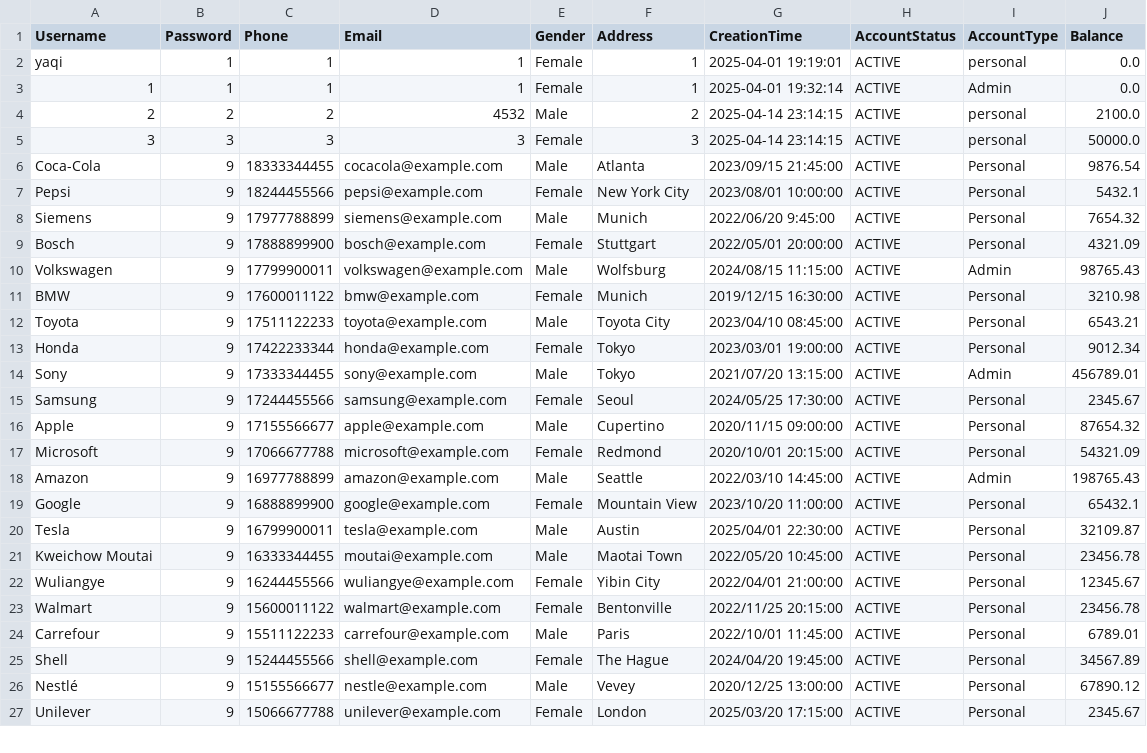
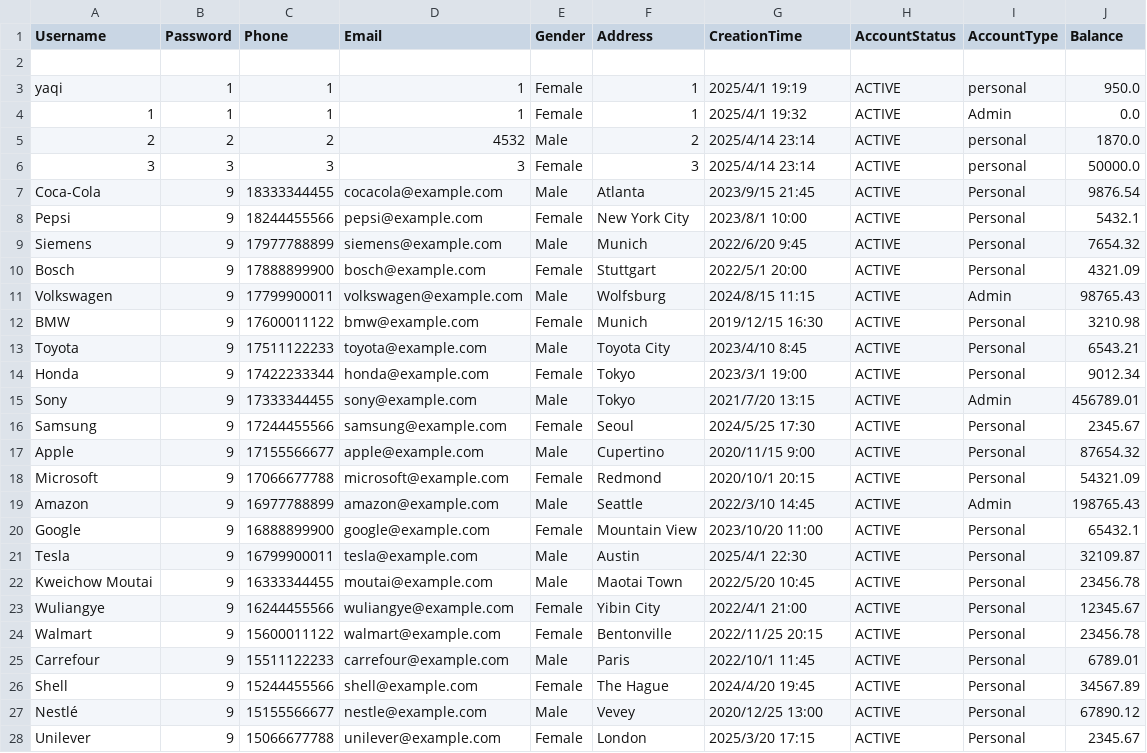
Before and after one commit to HuYang1145/SmartFinance, a CSV file: accounts.csv, drawn as a sheet; only a part is shown; the diff covers the shown part only.

```diff
--- a/accounts.csv
+++ b/accounts.csv
@@ -1,27 +1,28 @@
 Username,Password,Phone,Email,Gender,Address,CreationTime,AccountStatus,AccountType,Balance
-yaqi,1,1,1,Female,1,2025-04-01 19:19:01,ACTIVE,personal,0.0
-1,1,1,1,Female,1,2025-04-01 19:32:14,ACTIVE,Admin,0.0
-2,2,2,4532,Male,2,2025-04-14 23:14:15,ACTIVE,personal,2100.0
-3,3,3,3,Female,3,2025-04-14 23:14:15,ACTIVE,personal,50000.0
-Coca-Cola,9,18333344455,cocacola@example.com,Male,Atlanta,2023/09/15 21:45:00,ACTIVE,Personal,9876.54
-Pepsi,9,18244455566,pepsi@example.com,Female,New York City,2023/08/01 10:00:00,ACTIVE,Personal,5432.1
-Siemens,9,17977788899,siemens@example.com,Male,Munich,2022/06/20 9:45:00,ACTIVE,Personal,7654.32
-Bosch,9,17888899900,bosch@example.com,Female,Stuttgart,2022/05/01 20:00:00,ACTIVE,Personal,4321.09
-Volkswagen,9,17799900011,volkswagen@example.com,Male,Wolfsburg,2024/08/15 11:15:00,ACTIVE,Admin,98765.43
-BMW,9,17600011122,bmw@example.com,Female,Munich,2019/12/15 16:30:00,ACTIVE,Personal,3210.98
-Toyota,9,17511122233,toyota@example.com,Male,Toyota City,2023/04/10 08:45:00,ACTIVE,Personal,6543.21
-Honda,9,17422233344,honda@example.com,Female,Tokyo,2023/03/01 19:00:00,ACTIVE,Personal,9012.34
-Sony,9,17333344455,sony@example.com,Male,Tokyo,2021/07/20 13:15:00,ACTIVE,Admin,456789.01
-Samsung,9,17244455566,samsung@example.com,Female,Seoul,2024/05/25 17:30:00,ACTIVE,Personal,2345.67
-Apple,9,17155566677,apple@example.com,Male,Cupertino,2020/11/15 09:00:00,ACTIVE,Personal,87654.32
-Microsoft,9,17066677788,microsoft@example.com,Female,Redmond,2020/10/01 20:15:00,ACTIVE,Personal,54321.09
-Amazon,9,16977788899,amazon@example.com,Male,Seattle,2022/03/10 14:45:00,ACTIVE,Admin,198765.43
-Google,9,16888899900,google@example.com,Female,Mountain View,2023/10/20 11:00:00,ACTIVE,Personal,65432.1
-Tesla,9,16799900011,tesla@example.com,Male,Austin,2025/04/01 22:30:00,ACTIVE,Personal,32109.87
-Kweichow Moutai,9,16333344455,moutai@example.com,Male,Maotai Town,2022/05/20 10:45:00,ACTIVE,Personal,23456.78
-Wuliangye,9,16244455566,wuliangye@example.com,Female,Yibin City,2022/04/01 21:00:00,ACTIVE,Personal,12345.67
-Walmart,9,15600011122,walmart@example.com,Female,Bentonville,2022/11/25 20:15:00,ACTIVE,Personal,23456.78
-Carrefour,9,15511122233,carrefour@example.com,Male,Paris,2022/10/01 11:45:00,ACTIVE,Personal,6789.01
-Shell,9,15244455566,shell@example.com,Female,The Hague,2024/04/20 19:45:00,ACTIVE,Personal,34567.89
-Nestlé,9,15155566677,nestle@example.com,Male,Vevey,2020/12/25 13:00:00,ACTIVE,Personal,67890.12
-Unilever,9,15066677788,unilever@example.com,Female,London,2025/03/20 17:15:00,ACTIVE,Personal,2345.67
+
+yaqi,1,1,1,Female,1,2025/4/1 19:19,ACTIVE,personal,950.0
+1,1,1,1,Female,1,2025/4/1 19:32,ACTIVE,Admin,0.0
+2,2,2,4532,Male,2,2025/4/14 23:14,ACTIVE,personal,1870.0
+3,3,3,3,Female,3,2025/4/14 23:14,ACTIVE,personal,50000.0
+Coca-Cola,9,18333344455,cocacola@example.com,Male,Atlanta,2023/9/15 21:45,ACTIVE,Personal,9876.54
+Pepsi,9,18244455566,pepsi@example.com,Female,New York City,2023/8/1 10:00,ACTIVE,Personal,5432.1
+Siemens,9,17977788899,siemens@example.com,Male,Munich,2022/6/20 9:45,ACTIVE,Personal,7654.32
+Bosch,9,17888899900,bosch@example.com,Female,Stuttgart,2022/5/1 20:00,ACTIVE,Personal,4321.09
+Volkswagen,9,17799900011,volkswagen@example.com,Male,Wolfsburg,2024/8/15 11:15,ACTIVE,Admin,98765.43
+BMW,9,17600011122,bmw@example.com,Female,Munich,2019/12/15 16:30,ACTIVE,Personal,3210.98
+Toyota,9,17511122233,toyota@example.com,Male,Toyota City,2023/4/10 8:45,ACTIVE,Personal,6543.21
+Honda,9,17422233344,honda@example.com,Female,Tokyo,2023/3/1 19:00,ACTIVE,Personal,9012.34
+Sony,9,17333344455,sony@example.com,Male,Tokyo,2021/7/20 13:15,ACTIVE,Admin,456789.01
+Samsung,9,17244455566,samsung@example.com,Female,Seoul,2024/5/25 17:30,ACTIVE,Personal,2345.67
+Apple,9,17155566677,apple@example.com,Male,Cupertino,2020/11/15 9:00,ACTIVE,Personal,87654.32
+Microsoft,9,17066677788,microsoft@example.com,Female,Redmond,2020/10/1 20:15,ACTIVE,Personal,54321.09
+Amazon,9,16977788899,amazon@example.com,Male,Seattle,2022/3/10 14:45,ACTIVE,Admin,198765.43
+Google,9,16888899900,google@example.com,Female,Mountain View,2023/10/20 11:00,ACTIVE,Personal,65432.1
+Tesla,9,16799900011,tesla@example.com,Male,Austin,2025/4/1 22:30,ACTIVE,Personal,32109.87
+Kweichow Moutai,9,16333344455,moutai@example.com,Male,Maotai Town,2022/5/20 10:45,ACTIVE,Personal,23456.78
+Wuliangye,9,16244455566,wuliangye@example.com,Female,Yibin City,2022/4/1 21:00,ACTIVE,Personal,12345.67
+Walmart,9,15600011122,walmart@example.com,Female,Bentonville,2022/11/25 20:15,ACTIVE,Personal,23456.78
+Carrefour,9,15511122233,carrefour@example.com,Male,Paris,2022/10/1 11:45,ACTIVE,Personal,6789.01
+Shell,9,15244455566,shell@example.com,Female,The Hague,2024/4/20 19:45,ACTIVE,Personal,34567.89
+Nestlé,9,15155566677,nestle@example.com,Male,Vevey,2020/12/25 13:00,ACTIVE,Personal,67890.12
+Unilever,9,15066677788,unilever@example.com,Female,London,2025/3/20 17:15,ACTIVE,Personal,2345.67
```
Also changed, not shown: 2 added rows and 14 edited cells elsewhere in this file, 6 other files.
